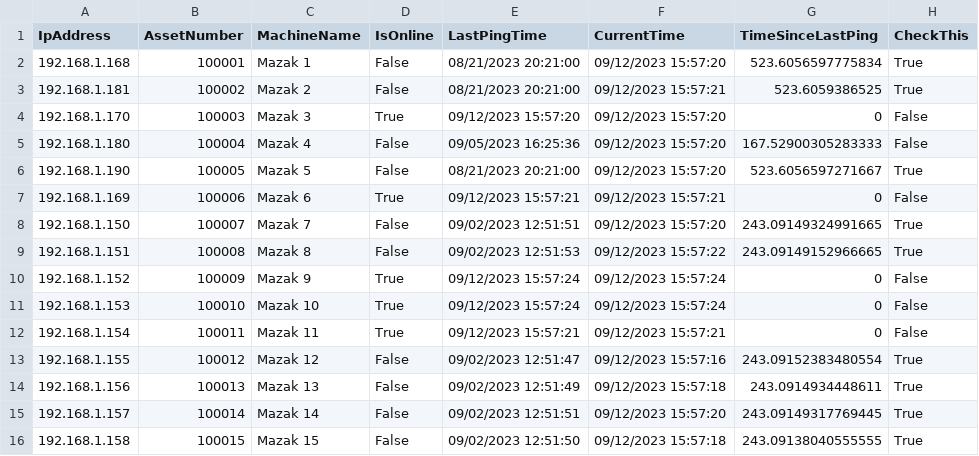
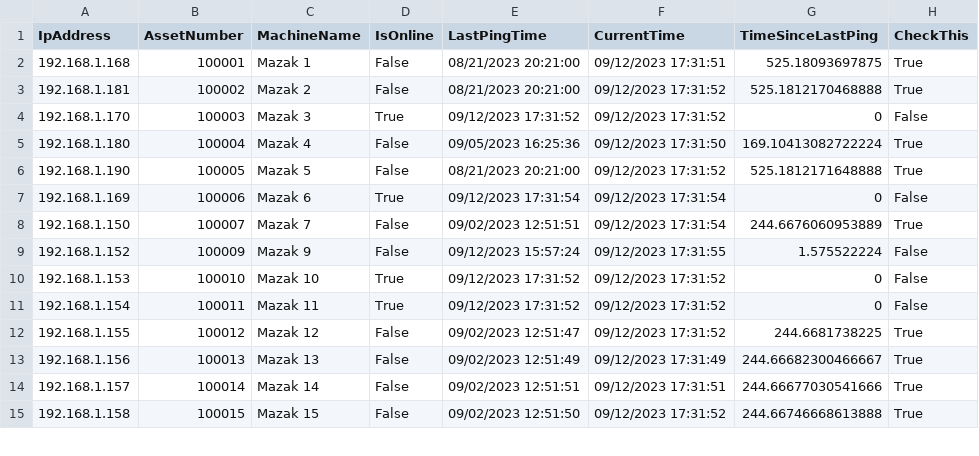
Before and after one commit to Fejiberglibstein/ip-dashboard, a CSV file: site_csvs/east_aurora.csv, drawn as a sheet; only a part is shown; the diff covers the shown part only.

```diff
--- a/site_csvs/east_aurora.csv
+++ b/site_csvs/east_aurora.csv
@@ -1,16 +1,15 @@
 IpAddress,AssetNumber,MachineName,IsOnline,LastPingTime,CurrentTime,TimeSinceLastPing,CheckThis
-192.168.1.168,100001,Mazak 1,False,08/21/2023 20:21:00,09/12/2023 15:57:20,523.6056597775834,True
-192.168.1.181,100002,Mazak 2,False,08/21/2023 20:21:00,09/12/2023 15:57:21,523.6059386525,True
-192.168.1.170,100003,Mazak 3,True,09/12/2023 15:57:20,09/12/2023 15:57:20,0,False
-192.168.1.180,100004,Mazak 4,False,09/05/2023 16:25:36,09/12/2023 15:57:20,167.52900305283333,False
-192.168.1.190,100005,Mazak 5,False,08/21/2023 20:21:00,09/12/2023 15:57:20,523.6056597271667,True
-192.168.1.169,100006,Mazak 6,True,09/12/2023 15:57:21,09/12/2023 15:57:21,0,False
-192.168.1.150,100007,Mazak 7,False,09/02/2023 12:51:51,09/12/2023 15:57:20,243.09149324991665,True
-192.168.1.151,100008,Mazak 8,False,09/02/2023 12:51:53,09/12/2023 15:57:22,243.09149152966665,True
-192.168.1.152,100009,Mazak 9,True,09/12/2023 15:57:24,09/12/2023 15:57:24,0,False
-192.168.1.153,100010,Mazak 10,True,09/12/2023 15:57:24,09/12/2023 15:57:24,0,False
-192.168.1.154,100011,Mazak 11,True,09/12/2023 15:57:21,09/12/2023 15:57:21,0,False
-192.168.1.155,100012,Mazak 12,False,09/02/2023 12:51:47,09/12/2023 15:57:16,243.09152383480554,True
-192.168.1.156,100013,Mazak 13,False,09/02/2023 12:51:49,09/12/2023 15:57:18,243.0914934448611,True
-192.168.1.157,100014,Mazak 14,False,09/02/2023 12:51:51,09/12/2023 15:57:20,243.09149317769445,True
-192.168.1.158,100015,Mazak 15,False,09/02/2023 12:51:50,09/12/2023 15:57:18,243.09138040555555,True
+192.168.1.168,100001,Mazak 1,False,08/21/2023 20:21:00,09/12/2023 17:31:51,525.18093697875,True
+192.168.1.181,100002,Mazak 2,False,08/21/2023 20:21:00,09/12/2023 17:31:52,525.1812170468888,True
+192.168.1.170,100003,Mazak 3,True,09/12/2023 17:31:52,09/12/2023 17:31:52,0,False
+192.168.1.180,100004,Mazak 4,False,09/05/2023 16:25:36,09/12/2023 17:31:50,169.10413082722224,True
+192.168.1.190,100005,Mazak 5,False,08/21/2023 20:21:00,09/12/2023 17:31:52,525.1812171648888,True
+192.168.1.169,100006,Mazak 6,True,09/12/2023 17:31:54,09/12/2023 17:31:54,0,False
+192.168.1.150,100007,Mazak 7,False,09/02/2023 12:51:51,09/12/2023 17:31:54,244.6676060953889,True
+192.168.1.152,100009,Mazak 9,False,09/12/2023 15:57:24,09/12/2023 17:31:55,1.575522224,False
+192.168.1.153,100010,Mazak 10,True,09/12/2023 17:31:52,09/12/2023 17:31:52,0,False
+192.168.1.154,100011,Mazak 11,True,09/12/2023 17:31:52,09/12/2023 17:31:52,0,False
+192.168.1.155,100012,Mazak 12,False,09/02/2023 12:51:47,09/12/2023 17:31:52,244.6681738225,True
+192.168.1.156,100013,Mazak 13,False,09/02/2023 12:51:49,09/12/2023 17:31:49,244.66682300466667,True
+192.168.1.157,100014,Mazak 14,False,09/02/2023 12:51:51,09/12/2023 17:31:51,244.66677030541666,True
+192.168.1.158,100015,Mazak 15,False,09/02/2023 12:51:50,09/12/2023 17:31:52,244.66746668613888,True
```
Also changed, not shown: 143 edited cells elsewhere in this file, 16 other files.
